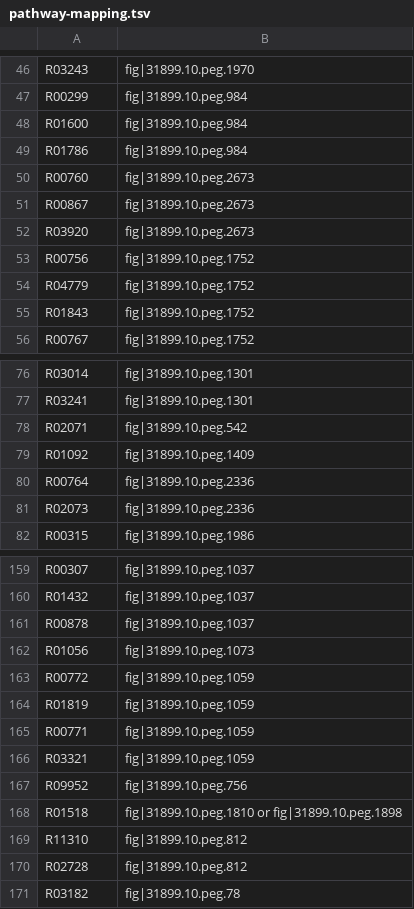
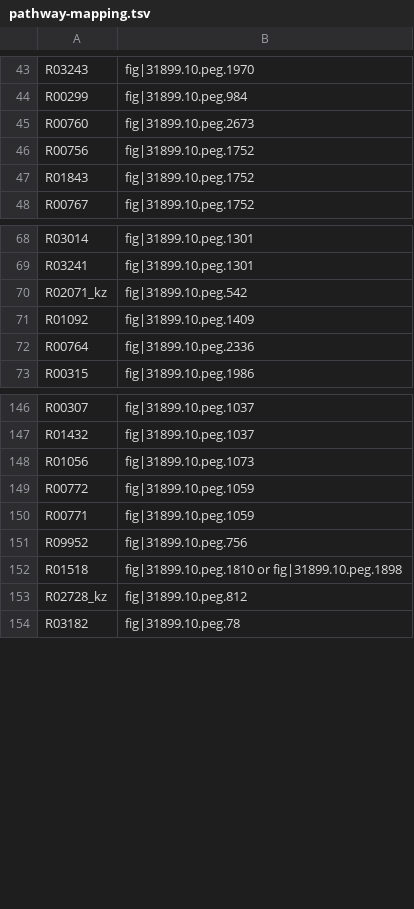
Before and after one commit to zhanglab/GEM-iCbes, a TSV file: New_Cbes_GEM/pathway-mapping.tsv, drawn as a sheet; only a part is shown, gaps mark what is left out; the diff covers the shown part only.

Commit message:
glycolysis pathway curation (solve alpha- or beta-glu or beta-fru issue).

```diff
--- a/New_Cbes_GEM/pathway-mapping.tsv
+++ b/New_Cbes_GEM/pathway-mapping.tsv
@@ -47,9 +44,4 @@ R03243	fig|31899.10.peg.1970
 R00299	fig|31899.10.peg.984
-R01600	fig|31899.10.peg.984
-R01786	fig|31899.10.peg.984
 R00760	fig|31899.10.peg.2673
-R00867	fig|31899.10.peg.2673
-R03920	fig|31899.10.peg.2673
 R00756	fig|31899.10.peg.1752
-R04779	fig|31899.10.peg.1752
 R01843	fig|31899.10.peg.1752
@@ -77,6 +69,5 @@ R03014	fig|31899.10.peg.1301
 R03241	fig|31899.10.peg.1301
-R02071	fig|31899.10.peg.542
+R02071_kz	fig|31899.10.peg.542
 R01092	fig|31899.10.peg.1409
 R00764	fig|31899.10.peg.2336
-R02073	fig|31899.10.peg.2336
 R00315	fig|31899.10.peg.1986
@@ -160,12 +147,8 @@ R00307	fig|31899.10.peg.1037
 R01432	fig|31899.10.peg.1037
-R00878	fig|31899.10.peg.1037
 R01056	fig|31899.10.peg.1073
 R00772	fig|31899.10.peg.1059
-R01819	fig|31899.10.peg.1059
 R00771	fig|31899.10.peg.1059
-R03321	fig|31899.10.peg.1059
 R09952	fig|31899.10.peg.756
 R01518	fig|31899.10.peg.1810 or fig|31899.10.peg.1898
-R11310	fig|31899.10.peg.812
-R02728	fig|31899.10.peg.812
+R02728_kz	fig|31899.10.peg.812
 R03182	fig|31899.10.peg.78
```
Also changed, not shown: 1 added row, 8 removed rows and 7 edited cells elsewhere in this file, 1 other file.
